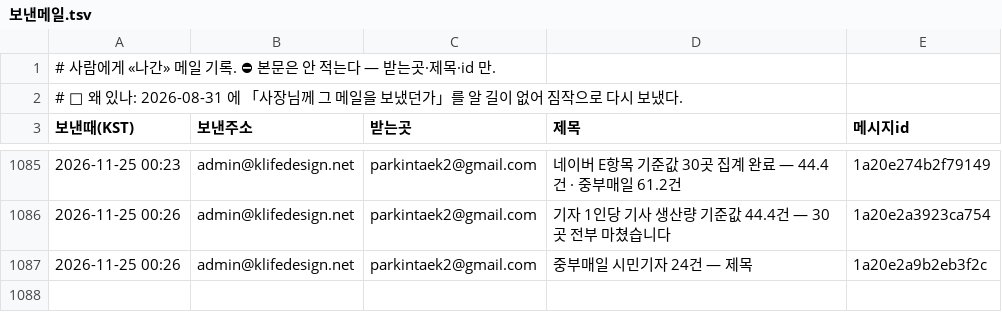
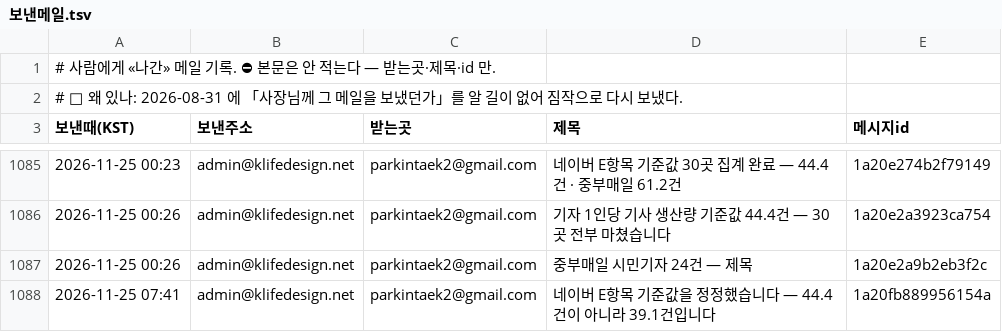
Before and after one commit to parkintaek2-gif/seoulmarkets, a TSV file: docs/보낸메일.tsv, drawn as a sheet; only a part is shown, gaps mark what is left out.

Commit message:
보낸메일 기록 — 2026-11-25 07:41 네이버 E항목 기준값을 정정했습니다 — 44.4건이 아니라 39.1건입니다

```diff
--- a/docs/보낸메일.tsv
+++ b/docs/보낸메일.tsv
@@ -1087 +1087,2 @@
 2026-11-25 00:26	admin@klifedesign.net	parkintaek2@gmail.com	중부매일 시민기자 24건 — 제목	1a20e2a9b2eb3f2c
+2026-11-25 07:41	admin@klifedesign.net	parkintaek2@gmail.com	네이버 E항목 기준값을 정정했습니다 — 44.4건이 아니라 39.1건입니다	1a20fb889956154a
```
